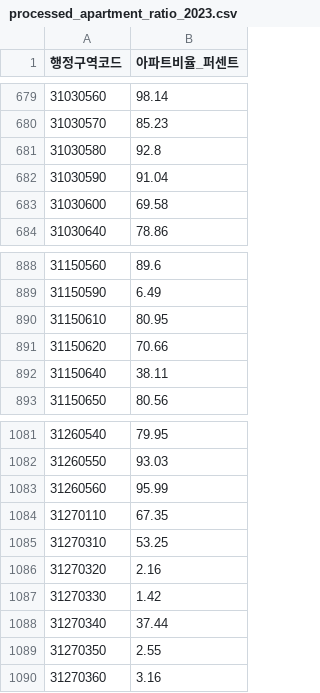
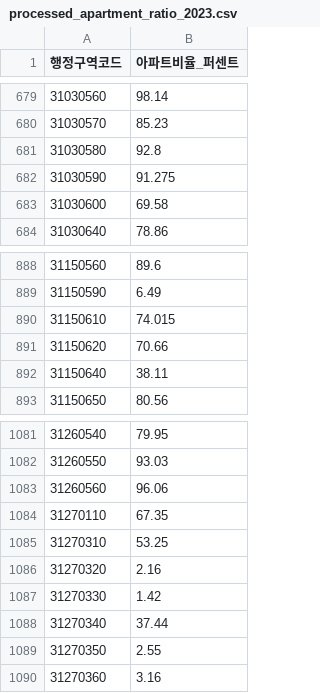
Before and after one commit to implement-k/KTxTS_project, a CSV file: dataset/processed/processed_apartment_ratio_2023.csv, drawn as a sheet; only a part is shown, gaps mark what is left out; the diff covers the shown part only.

```diff
--- a/dataset/processed/processed_apartment_ratio_2023.csv
+++ b/dataset/processed/processed_apartment_ratio_2023.csv
@@ -681,3 +681,3 @@
 31030580,92.8
-31030590,91.04
+31030590,91.275
 31030600,69.58
@@ -889,3 +889,3 @@
 31150590,6.49
-31150610,80.95
+31150610,74.015
 31150620,70.66
@@ -1082,3 +1082,3 @@
 31260550,93.03
-31260560,95.99
+31260560,96.06
 31270110,67.35
```
Also changed, not shown: 1 added row and 23 edited cells elsewhere in this file, dataset/processed/dong_pop_worker_business_count_2019.csv, dataset/processed/dong_subway_count_2019_지하철.csv, 42 other files.
